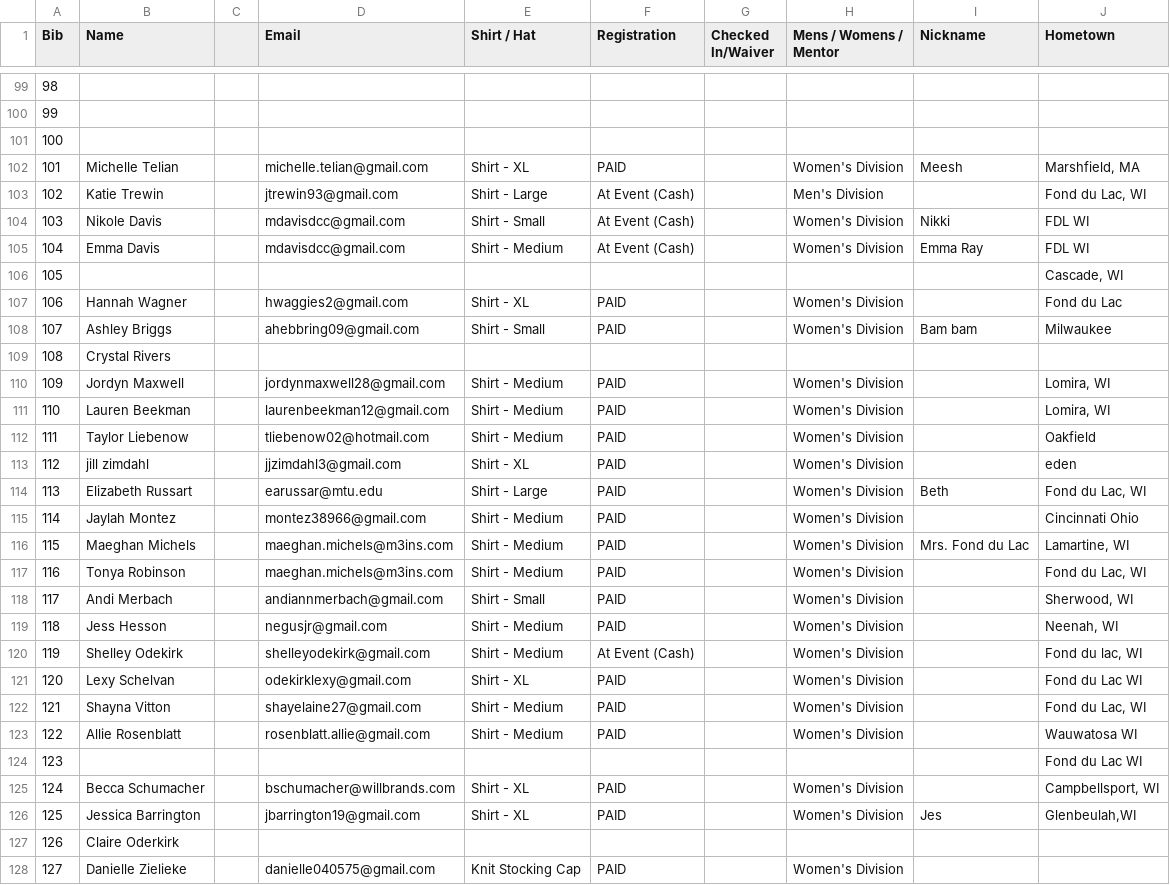
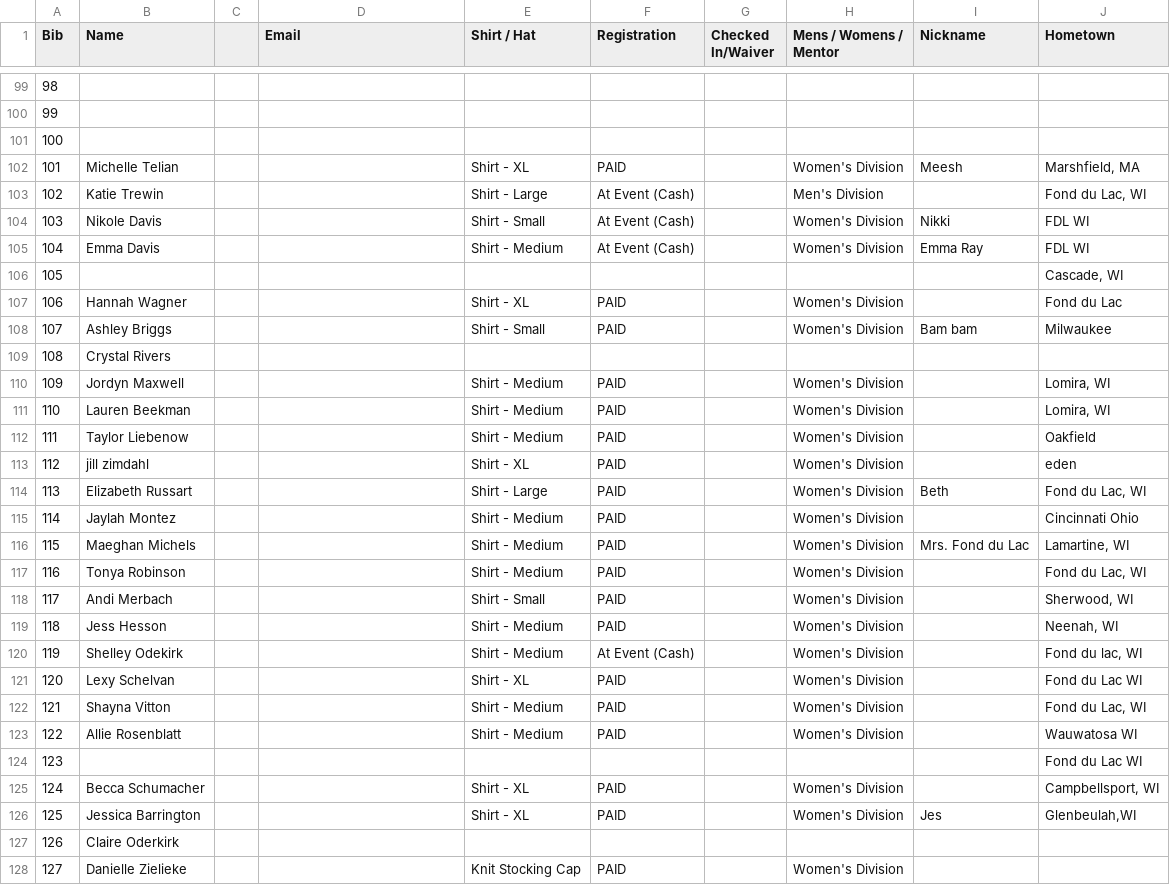
Before and after one commit to will-toestreich/ledge-games-scoring-V2, a CSV file: scripts/data-2025/roster.csv, drawn as a sheet; only a part is shown, gaps mark what is left out; the diff covers the shown part only.

```diff
--- a/scripts/data-2025/roster.csv
+++ b/scripts/data-2025/roster.csv
@@ -102,4 +102,4 @@
-"101","Michelle Telian","","michelle.telian@gmail.com","Shirt - XL","PAID","","Women's Division","Meesh","Marshfield, MA"
-"102","Katie Trewin","","jtrewin93@gmail.com","Shirt - Large","At Event (Cash)","","Men's Division","","Fond du Lac, WI"
-"103","Nikole Davis","","mdavisdcc@gmail.com","Shirt - Small","At Event (Cash)","","Women's Division","Nikki","FDL WI"
-"104","Emma Davis","","mdavisdcc@gmail.com","Shirt - Medium","At Event (Cash)","","Women's Division","Emma Ray","FDL WI"
+101,Michelle Telian,,,Shirt - XL,PAID,,Women's Division,Meesh,"Marshfield, MA"
+102,Katie Trewin,,,Shirt - Large,At Event (Cash),,Men's Division,,"Fond du Lac, WI"
+103,Nikole Davis,,,Shirt - Small,At Event (Cash),,Women's Division,Nikki,FDL WI
+104,Emma Davis,,,Shirt - Medium,At Event (Cash),,Women's Division,Emma Ray,FDL WI
@@ -107,2 +107,2 @@
-"106","Hannah Wagner","","hwaggies2@gmail.com","Shirt - XL","PAID","","Women's Division","","Fond du Lac"
-"107","Ashley Briggs","","ahebbring09@gmail.com","Shirt - Small","PAID","","Women's Division","Bam bam","Milwaukee"
+106,Hannah Wagner,,,Shirt - XL,PAID,,Women's Division,,Fond du Lac
+107,Ashley Briggs,,,Shirt - Small,PAID,,Women's Division,Bam bam,Milwaukee
@@ -110,14 +110,14 @@
-"109","Jordyn Maxwell","","jordynmaxwell28@gmail.com","Shirt - Medium","PAID","","Women's Division","","Lomira, WI"
-"110","Lauren Beekman","","laurenbeekman12@gmail.com","Shirt - Medium","PAID","","Women's Division","","Lomira, WI"
-"111","Taylor Liebenow","","tliebenow02@hotmail.com","Shirt - Medium","PAID","","Women's Division","","Oakfield"
-"112","jill zimdahl","","jjzimdahl3@gmail.com","Shirt - XL","PAID","","Women's Division","","eden"
-"113","Elizabeth Russart","","earussar@mtu.edu","Shirt - Large","PAID","","Women's Division","Beth","Fond du Lac, WI"
-"114","Jaylah Montez","","montez38966@gmail.com","Shirt - Medium","PAID","","Women's Division","","Cincinnati Ohio"
-"115","Maeghan Michels","","maeghan.michels@m3ins.com","Shirt - Medium","PAID","","Women's Division","Mrs. Fond du Lac","Lamartine, WI"
-"116","Tonya Robinson","","maeghan.michels@m3ins.com","Shirt - Medium","PAID","","Women's Division","","Fond du Lac, WI"
-"117","Andi Merbach","","andiannmerbach@gmail.com","Shirt - Small","PAID","","Women's Division","","Sherwood, WI"
-"118","Jess Hesson","","negusjr@gmail.com","Shirt - Medium","PAID","","Women's Division","","Neenah, WI"
-"119","Shelley Odekirk","","shelleyodekirk@gmail.com","Shirt - Medium","At Event (Cash)","","Women's Division","","Fond du lac, WI"
-"120","Lexy Schelvan","","odekirklexy@gmail.com","Shirt - XL","PAID","","Women's Division","","Fond du Lac WI"
-"121","Shayna Vitton","","shayelaine27@gmail.com","Shirt - Medium","PAID","","Women's Division","","Fond du Lac, WI"
-"122","Allie Rosenblatt","","rosenblatt.allie@gmail.com","Shirt - Medium","PAID","","Women's Division","","Wauwatosa WI"
+109,Jordyn Maxwell,,,Shirt - Medium,PAID,,Women's Division,,"Lomira, WI"
+110,Lauren Beekman,,,Shirt - Medium,PAID,,Women's Division,,"Lomira, WI"
+111,Taylor Liebenow,,,Shirt - Medium,PAID,,Women's Division,,Oakfield
+112,jill zimdahl,,,Shirt - XL,PAID,,Women's Division,,eden
+113,Elizabeth Russart,,,Shirt - Large,PAID,,Women's Division,Beth,"Fond du Lac, WI"
+114,Jaylah Montez,,,Shirt - Medium,PAID,,Women's Division,,Cincinnati Ohio
+115,Maeghan Michels,,,Shirt - Medium,PAID,,Women's Division,Mrs. Fond du Lac,"Lamartine, WI"
+116,Tonya Robinson,,,Shirt - Medium,PAID,,Women's Division,,"Fond du Lac, WI"
+117,Andi Merbach,,,Shirt - Small,PAID,,Women's Division,,"Sherwood, WI"
+118,Jess Hesson,,,Shirt - Medium,PAID,,Women's Division,,"Neenah, WI"
+119,Shelley Odekirk,,,Shirt - Medium,At Event (Cash),,Women's Division,,"Fond du lac, WI"
+120,Lexy Schelvan,,,Shirt - XL,PAID,,Women's Division,,Fond du Lac WI
+121,Shayna Vitton,,,Shirt - Medium,PAID,,Women's Division,,"Fond du Lac, WI"
+122,Allie Rosenblatt,,,Shirt - Medium,PAID,,Women's Division,,Wauwatosa WI
@@ -125,2 +125,2 @@
-"124","Becca Schumacher","","bschumacher@willbrands.com","Shirt - XL","PAID","","Women's Division","","Campbellsport, WI"
-"125","Jessica Barrington","","jbarrington19@gmail.com","Shirt - XL","PAID","","Women's Division","Jes","Glenbeulah,WI"
+124,Becca Schumacher,,,Shirt - XL,PAID,,Women's Division,,"Campbellsport, WI"
+125,Jessica Barrington,,,Shirt - XL,PAID,,Women's Division,Jes,"Glenbeulah,WI"
@@ -128 +128 @@
-"127","Danielle Zielieke","","danielle040575@gmail.com","Knit Stocking Cap","PAID","","Women's Division","",""
+127,Danielle Zielieke,,,Knit Stocking Cap,PAID,,Women's Division,,
```
Also changed, not shown: 69 edited cells elsewhere in this file, 16 other files.
